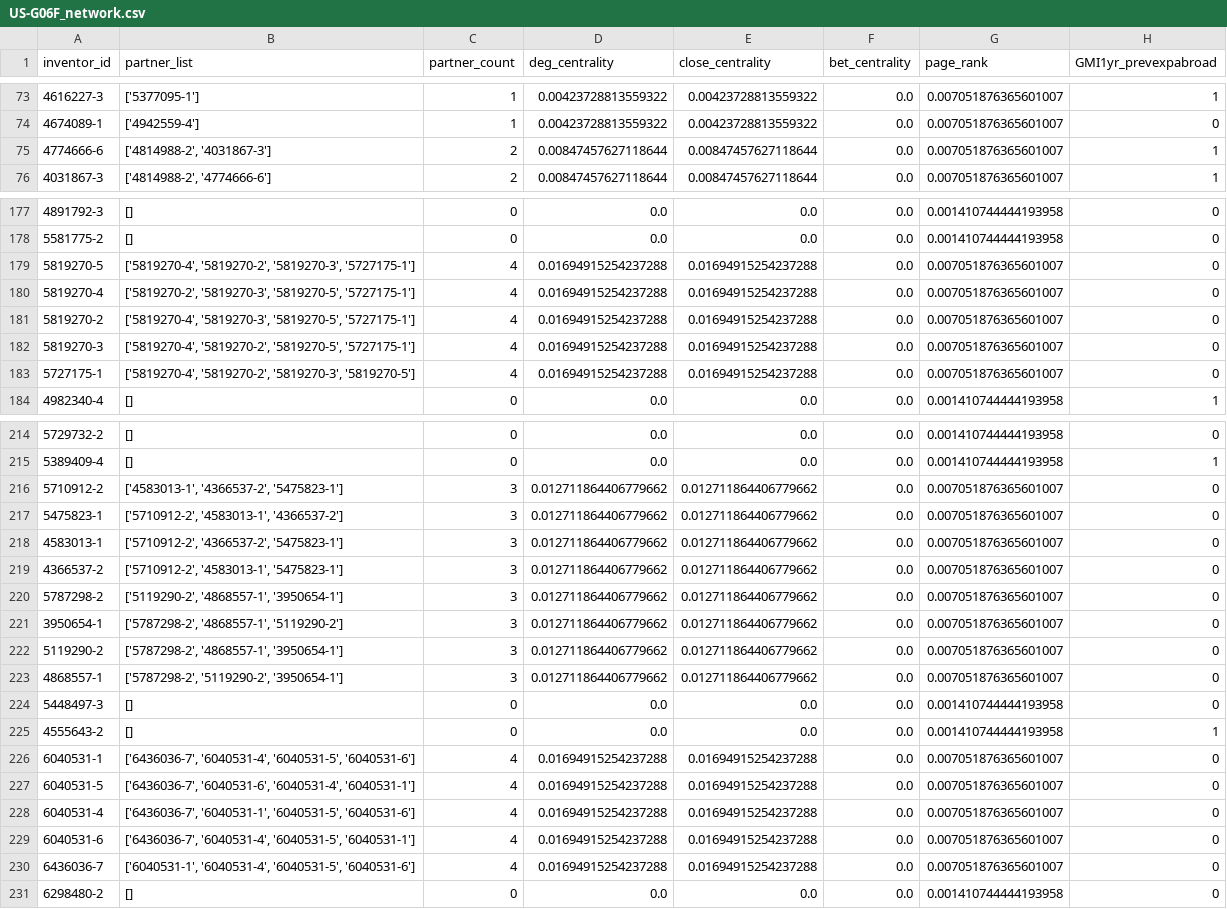
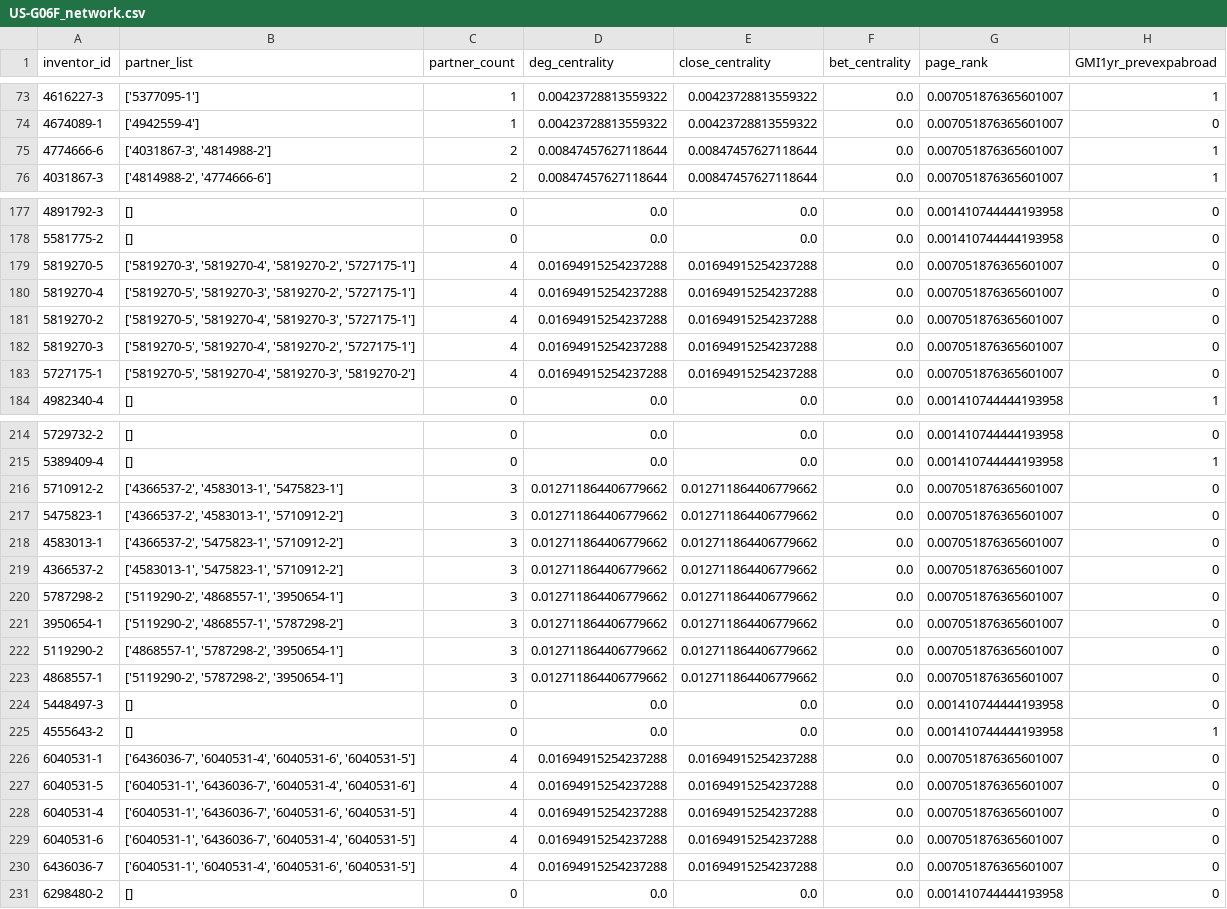
Before and after one commit to frankchiu12/dbahar_research, a CSV file: US-G06F_network.csv, drawn as a sheet; only a part is shown, gaps mark what is left out; the diff covers the shown part only; the diff names each change by its address in the sheet, - before the commit and + after, or states it on an @@ line.

```diff
--- a/US-G06F_network.csv
+++ b/US-G06F_network.csv
-B75 (partner_list): ['4814988-2', '4031867-3']
+B75 (partner_list): ['4031867-3', '4814988-2']
-B179 (partner_list): ['5819270-4', '5819270-2', '5819270-3', '5727175-1']
+B179 (partner_list): ['5819270-3', '5819270-4', '5819270-2', '5727175-1']
-B180 (partner_list): ['5819270-2', '5819270-3', '5819270-5', '5727175-1']
+B180 (partner_list): ['5819270-5', '5819270-3', '5819270-2', '5727175-1']
-B181 (partner_list): ['5819270-4', '5819270-3', '5819270-5', '5727175-1']
+B181 (partner_list): ['5819270-5', '5819270-4', '5819270-3', '5727175-1']
-B182 (partner_list): ['5819270-4', '5819270-2', '5819270-5', '5727175-1']
+B182 (partner_list): ['5819270-5', '5819270-4', '5819270-2', '5727175-1']
-B183 (partner_list): ['5819270-4', '5819270-2', '5819270-3', '5819270-5']
+B183 (partner_list): ['5819270-5', '5819270-4', '5819270-3', '5819270-2']
-B216 (partner_list): ['4583013-1', '4366537-2', '5475823-1']
+B216 (partner_list): ['4366537-2', '4583013-1', '5475823-1']
-B217 (partner_list): ['5710912-2', '4583013-1', '4366537-2']
+B217 (partner_list): ['4366537-2', '4583013-1', '5710912-2']
-B218 (partner_list): ['5710912-2', '4366537-2', '5475823-1']
+B218 (partner_list): ['4366537-2', '5475823-1', '5710912-2']
-B219 (partner_list): ['5710912-2', '4583013-1', '5475823-1']
+B219 (partner_list): ['4583013-1', '5475823-1', '5710912-2']
-B221 (partner_list): ['5787298-2', '4868557-1', '5119290-2']
+B221 (partner_list): ['5119290-2', '4868557-1', '5787298-2']
-B222 (partner_list): ['5787298-2', '4868557-1', '3950654-1']
+B222 (partner_list): ['4868557-1', '5787298-2', '3950654-1']
-B223 (partner_list): ['5787298-2', '5119290-2', '3950654-1']
+B223 (partner_list): ['5119290-2', '5787298-2', '3950654-1']
-B226 (partner_list): ['6436036-7', '6040531-4', '6040531-5', '6040531-6']
+B226 (partner_list): ['6436036-7', '6040531-4', '6040531-6', '6040531-5']
-B227 (partner_list): ['6436036-7', '6040531-6', '6040531-4', '6040531-1']
+B227 (partner_list): ['6040531-1', '6436036-7', '6040531-4', '6040531-6']
-B228 (partner_list): ['6436036-7', '6040531-1', '6040531-5', '6040531-6']
+B228 (partner_list): ['6040531-1', '6436036-7', '6040531-6', '6040531-5']
-B229 (partner_list): ['6436036-7', '6040531-4', '6040531-5', '6040531-1']
+B229 (partner_list): ['6040531-1', '6436036-7', '6040531-4', '6040531-5']
-B230 (partner_list): ['6040531-1', '6040531-4', '6040531-5', '6040531-6']
+B230 (partner_list): ['6040531-1', '6040531-4', '6040531-6', '6040531-5']
```
Also changed, not shown: 40 edited cells elsewhere in this file, 2 other files.
